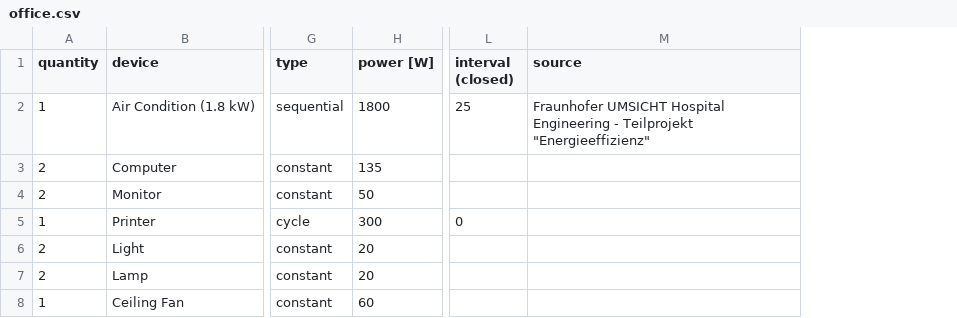
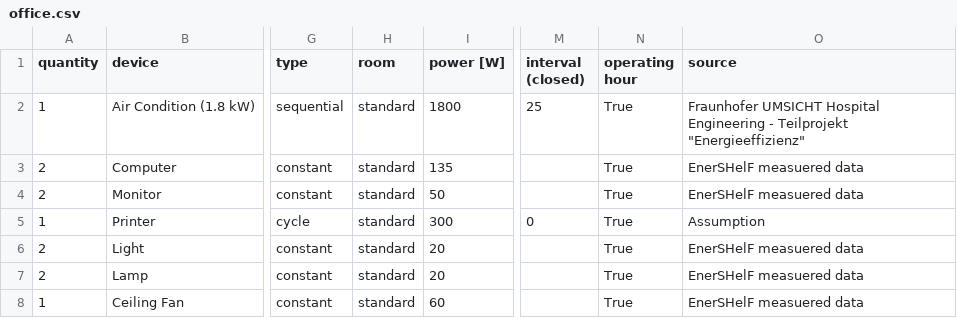
Before and after one commit to pdb-94/load_profile_creator, a CSV file: data/room/office.csv, drawn as a sheet; only a part is shown, gaps mark what is left out; addresses are those after the commit; the diff names each change by its address in the sheet, - before the commit and + after, or states it on an @@ line.

Commit message:
add parameters 'standard room' and 'operating hours'

```diff
--- a/data/room/office.csv
+++ b/data/room/office.csv
+column H (room), rows 2-8: all standard
+column N (operating hour), rows 2-8: all True
-O3:O4 (source): (empty)
+O3:O4 (source): EnerSHelF measuered data
-O5 (source): (empty)
+O5 (source): Assumption
-O6:O8 (source): (empty)
+O6:O8 (source): EnerSHelF measuered data
```
Also changed, not shown: data/room/hallway.csv.
